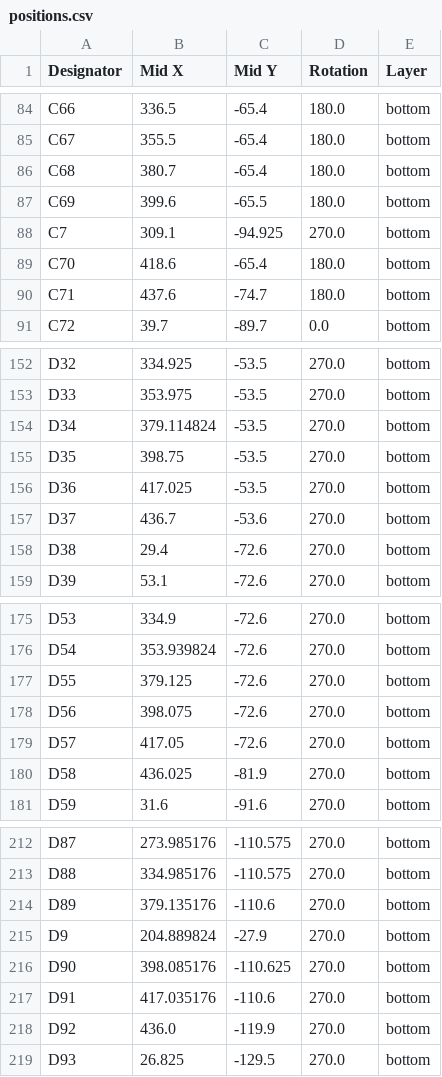
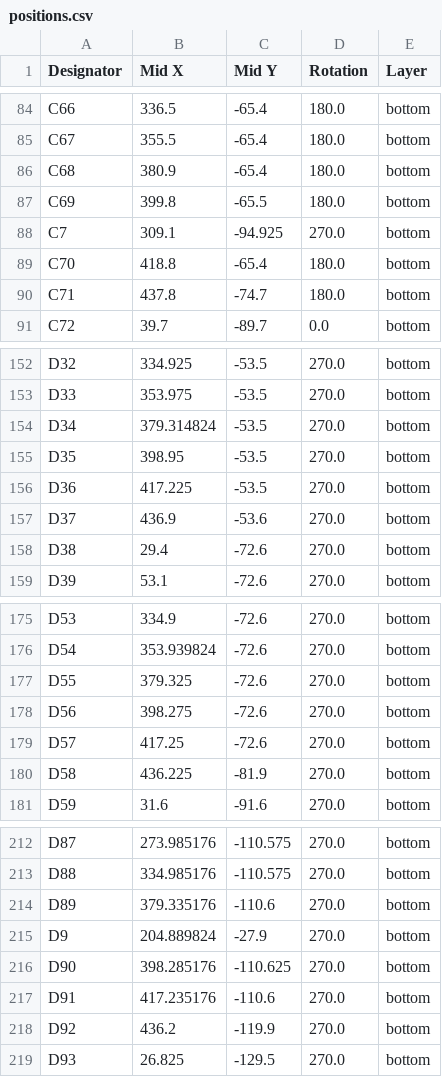
Before and after one commit to buu342/BuuKeeb, a CSV file: Production/positions.csv, drawn as a sheet; only a part is shown, gaps mark what is left out; the diff covers the shown part only.

```diff
--- a/Production/positions.csv
+++ b/Production/positions.csv
@@ -85,7 +85,7 @@ C66,336.5,-65.4,180.0,bottom
 C67,355.5,-65.4,180.0,bottom
-C68,380.7,-65.4,180.0,bottom
-C69,399.6,-65.5,180.0,bottom
+C68,380.9,-65.4,180.0,bottom
+C69,399.8,-65.5,180.0,bottom
 C7,309.1,-94.925,270.0,bottom
-C70,418.6,-65.4,180.0,bottom
-C71,437.6,-74.7,180.0,bottom
+C70,418.8,-65.4,180.0,bottom
+C71,437.8,-74.7,180.0,bottom
 C72,39.7,-89.7,0.0,bottom
@@ -153,6 +153,6 @@ D32,334.925,-53.5,270.0,bottom
 D33,353.975,-53.5,270.0,bottom
-D34,379.114824,-53.5,270.0,bottom
-D35,398.75,-53.5,270.0,bottom
-D36,417.025,-53.5,270.0,bottom
-D37,436.7,-53.6,270.0,bottom
+D34,379.314824,-53.5,270.0,bottom
+D35,398.95,-53.5,270.0,bottom
+D36,417.225,-53.5,270.0,bottom
+D37,436.9,-53.6,270.0,bottom
 D38,29.4,-72.6,270.0,bottom
@@ -176,6 +176,6 @@ D53,334.9,-72.6,270.0,bottom
 D54,353.939824,-72.6,270.0,bottom
-D55,379.125,-72.6,270.0,bottom
-D56,398.075,-72.6,270.0,bottom
-D57,417.05,-72.6,270.0,bottom
-D58,436.025,-81.9,270.0,bottom
+D55,379.325,-72.6,270.0,bottom
+D56,398.275,-72.6,270.0,bottom
+D57,417.25,-72.6,270.0,bottom
+D58,436.225,-81.9,270.0,bottom
 D59,31.6,-91.6,270.0,bottom
@@ -213,7 +213,7 @@ D87,273.985176,-110.575,270.0,bottom
 D88,334.985176,-110.575,270.0,bottom
-D89,379.135176,-110.6,270.0,bottom
+D89,379.335176,-110.6,270.0,bottom
 D9,204.889824,-27.9,270.0,bottom
-D90,398.085176,-110.625,270.0,bottom
-D91,417.035176,-110.6,270.0,bottom
-D92,436.0,-119.9,270.0,bottom
+D90,398.285176,-110.625,270.0,bottom
+D91,417.235176,-110.6,270.0,bottom
+D92,436.2,-119.9,270.0,bottom
 D93,26.825,-129.5,270.0,bottom
```
Also changed, not shown: 73 edited cells elsewhere in this file, Production/bom.csv, Production/designators.csv, 24 other files.
